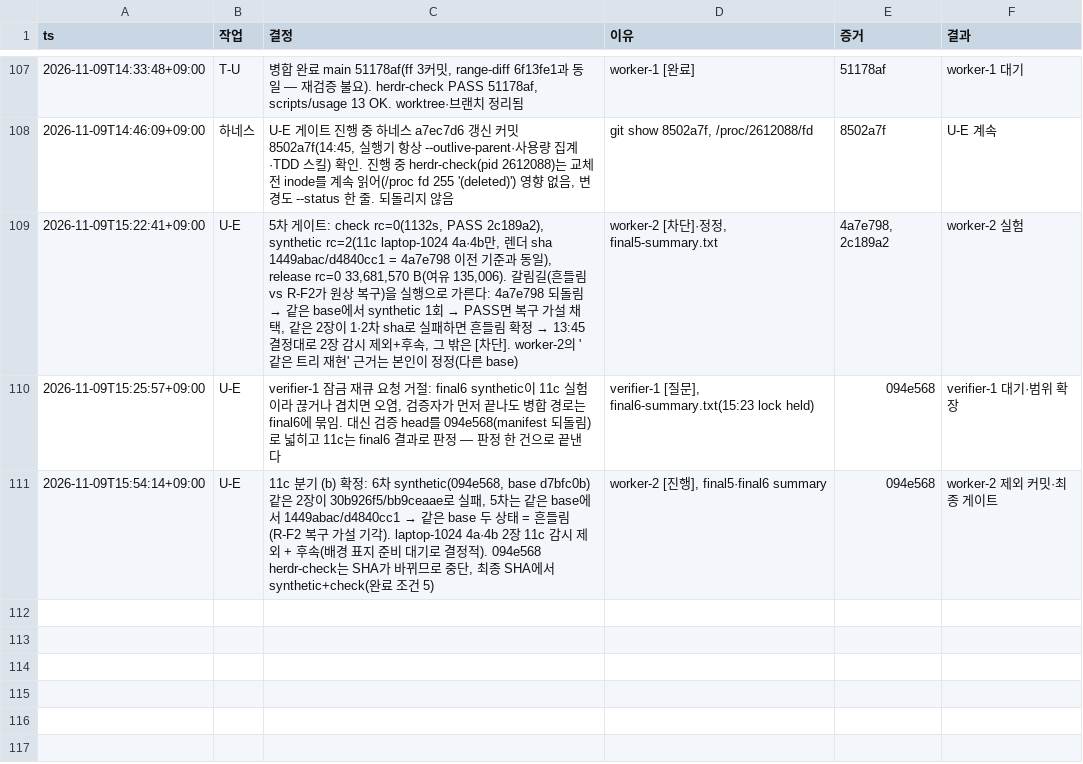
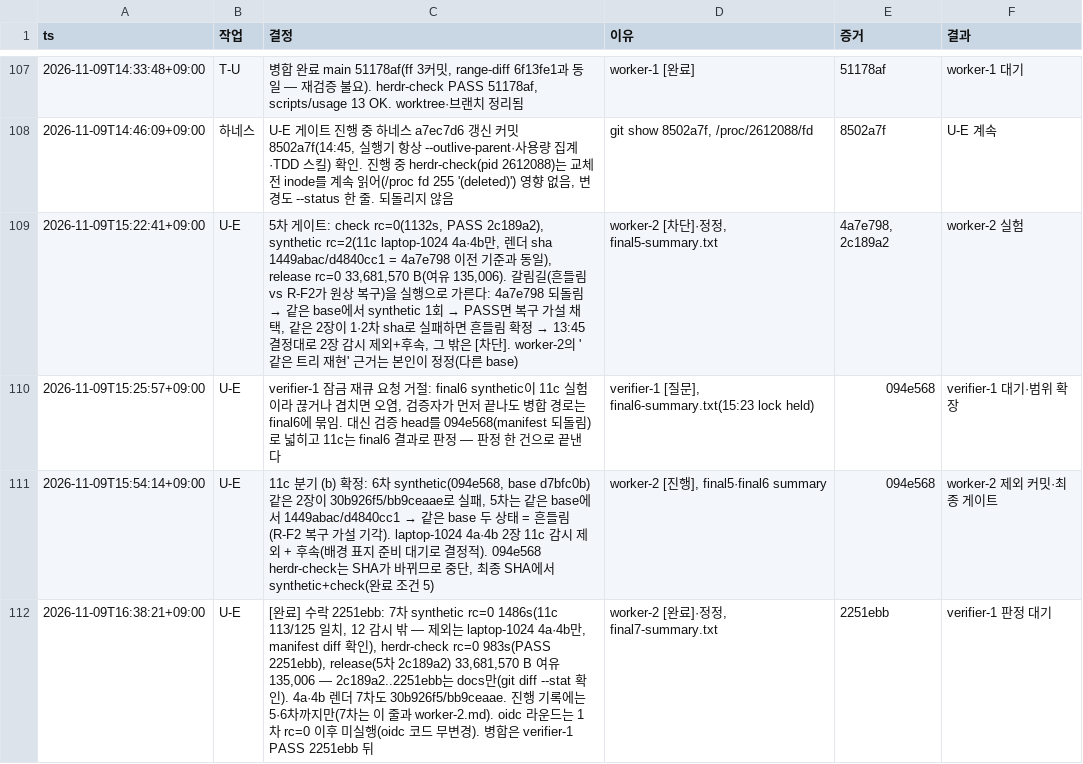
Before and after one commit to taison-hwang/oh-my-manhwabbang, a TSV file: docs/status/decisions.tsv, drawn as a sheet; only a part is shown, gaps mark what is left out.

```diff
--- a/docs/status/decisions.tsv
+++ b/docs/status/decisions.tsv
@@ -111 +111,2 @@ ts	작업	결정	이유	증거	결과
 2026-11-09T15:54:14+09:00	U-E	11c 분기 (b) 확정: 6차 synthetic(094e568, base d7bfc0b) 같은 2장이 30b926f5/bb9ceaae로 실패, 5차는 같은 base에서 1449abac/d4840cc1 → 같은 base 두 상태 = 흔들림(R-F2 복구 가설 기각). laptop-1024 4a·4b 2장 11c 감시 제외 + 후속(배경 표지 준비 대기로 결정적). 094e568 herdr-check는 SHA가 바뀌므로 중단, 최종 SHA에서 synthetic+check(완료 조건 5)	worker-2 [진행], final5·final6 summary	094e568	worker-2 제외 커밋·최종 게이트
+2026-11-09T16:38:21+09:00	U-E	[완료] 수락 2251ebb: 7차 synthetic rc=0 1486s(11c 113/125 일치, 12 감시 밖 — 제외는 laptop-1024 4a·4b만, manifest diff 확인), herdr-check rc=0 983s(PASS 2251ebb), release(5차 2c189a2) 33,681,570 B 여유 135,006 — 2c189a2..2251ebb는 docs만(git diff --stat 확인). 4a·4b 렌더 7차도 30b926f5/bb9ceaae. 진행 기록에는 5·6차까지만(7차는 이 줄과 worker-2.md). oidc 라운드는 1차 rc=0 이후 미실행(oidc 코드 무변경). 병합은 verifier-1 PASS 2251ebb 뒤	worker-2 [완료]·정정, final7-summary.txt	2251ebb	verifier-1 판정 대기
```
Also changed, not shown: 1 other file.
